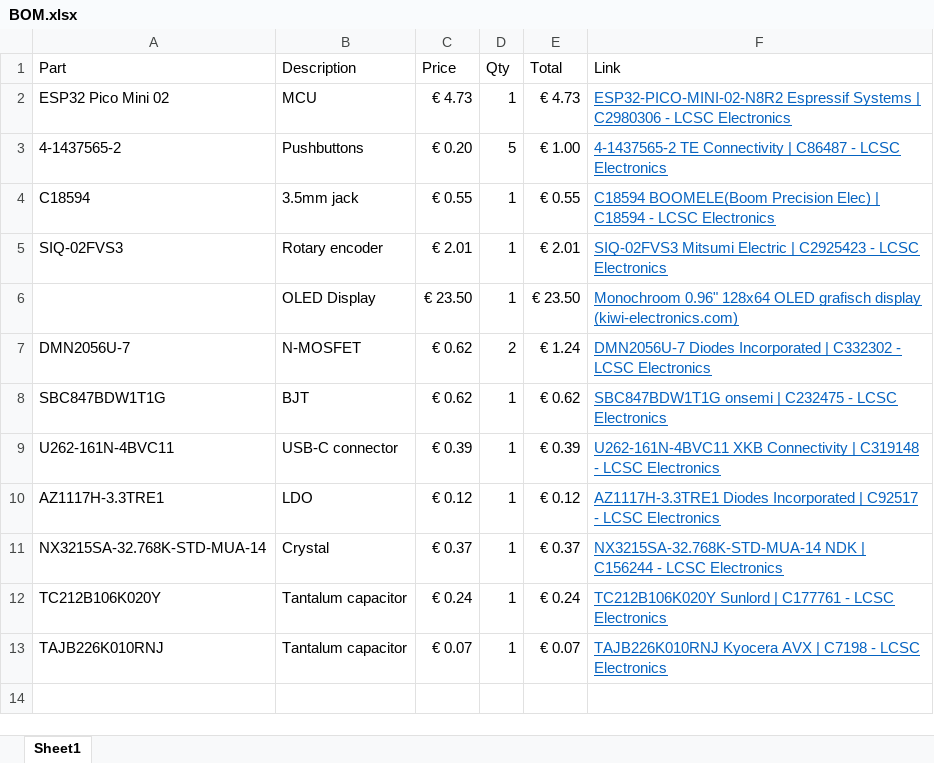
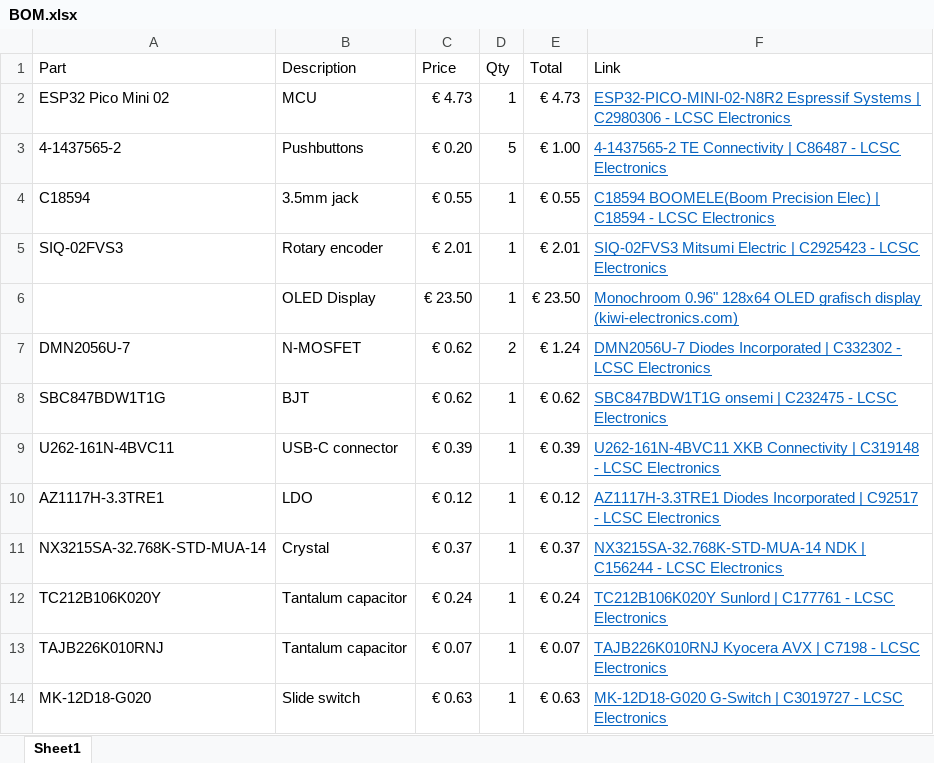
Before and after one commit to edtamarin/Canon-Intervalometer, an Excel workbook: Hardware/BOM.xlsx, sheet Sheet1, drawn as a sheet; values as stored, in another font and other column widths than the file's, no borders; table styles not drawn; the diff names each change by its address in the sheet, - before the commit and + after, or states it on an @@ line.

Commit message:
Started routing. Added power switch.

```diff
--- a/Hardware/BOM.xlsx (sheet Sheet1)
+++ b/Hardware/BOM.xlsx (sheet Sheet1)
+row 14: MK-12D18-G020 | Slide switch | € 0.63 | 1 | € 0.63 | MK-12D18-G020 G-Switch | C3019727 - LCSC Electronics
```
Also changed, not shown: 16 other files.
